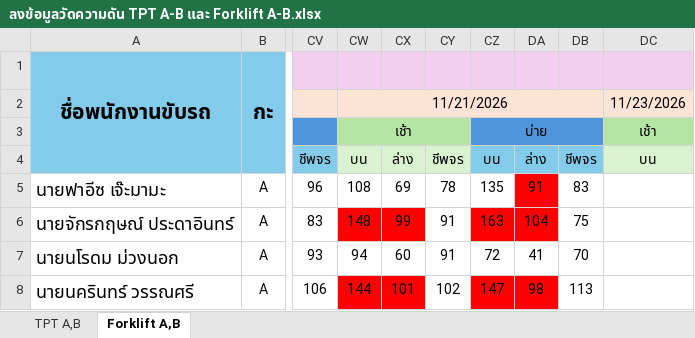
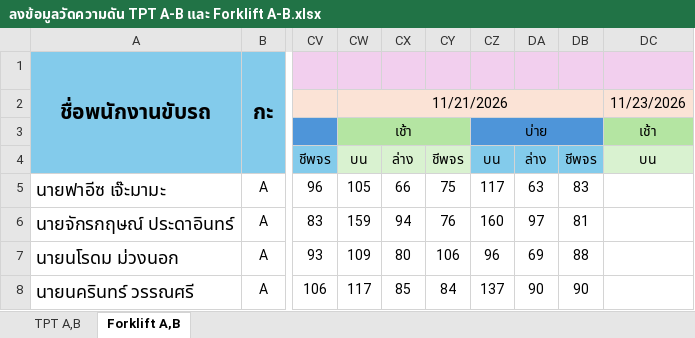
Before and after one commit to godaresz/Dashboard, an Excel workbook: data/ลงข้อมูลวัดความดัน TPT A-B และ Forklift A-B.xlsx, sheet Forklift A,B, drawn as a sheet; only a part is shown, gaps mark what is left out; values as stored, in another font and other column widths than the file's, no borders; the diff covers the shown part only; the diff names each change by its address in the sheet, - before the commit and + after, or states it on an @@ line.

Commit message:
อัปเดตข้อมูลวัดความดันอัตโนมัติ: ลงข้อมูลวัดความดัน TPT A-B และ Forklift A-B.xlsx (2026-11-24 11:14)

```diff
--- a/data/ลงข้อมูลวัดความดัน TPT A-B และ Forklift A-B.xlsx (sheet Forklift A,B)
+++ b/data/ลงข้อมูลวัดความดัน TPT A-B และ Forklift A-B.xlsx (sheet Forklift A,B)
-CW5: 108
+CW5: 105
-CX5: 69
+CX5: 66
-CY5: 78
+CY5: 75
-CZ5: 135
+CZ5: 117
-DA5: 91
+DA5: 63
-DA5 fill: #FF0000
+DA5 fill: none
-CW6: 148
+CW6: 159
-CW6:CX6 fill: #FF0000
+CW6:CX6 fill: none
-CX6: 99
+CX6: 94
-CY6: 91
+CY6: 76
-CZ6: 163
+CZ6: 160
-CZ6:DA6 fill: #FF0000
+CZ6:DA6 fill: none
-DA6: 104
+DA6: 97
-DB6: 75
+DB6: 81
-CW7: 94
+CW7: 109
-CX7: 60
+CX7: 80
-CY7: 91
+CY7: 106
-CZ7: 72
+CZ7: 96
-DA7: 41
+DA7: 69
-DB7: 70
+DB7: 88
-CW8: 144
+CW8: 117
-CW8:CX8 fill: #FF0000
+CW8:CX8 fill: none
-CX8: 101
+CX8: 85
-CY8: 102
+CY8: 84
-CZ8: 147
+CZ8: 137
-CZ8:DA8 fill: #FF0000
+CZ8:DA8 fill: none
-DA8: 98
+DA8: 90
-DB8: 113
+DB8: 90
```
Also changed, not shown: 65 edited cells and cell formats elsewhere in this sheet.
